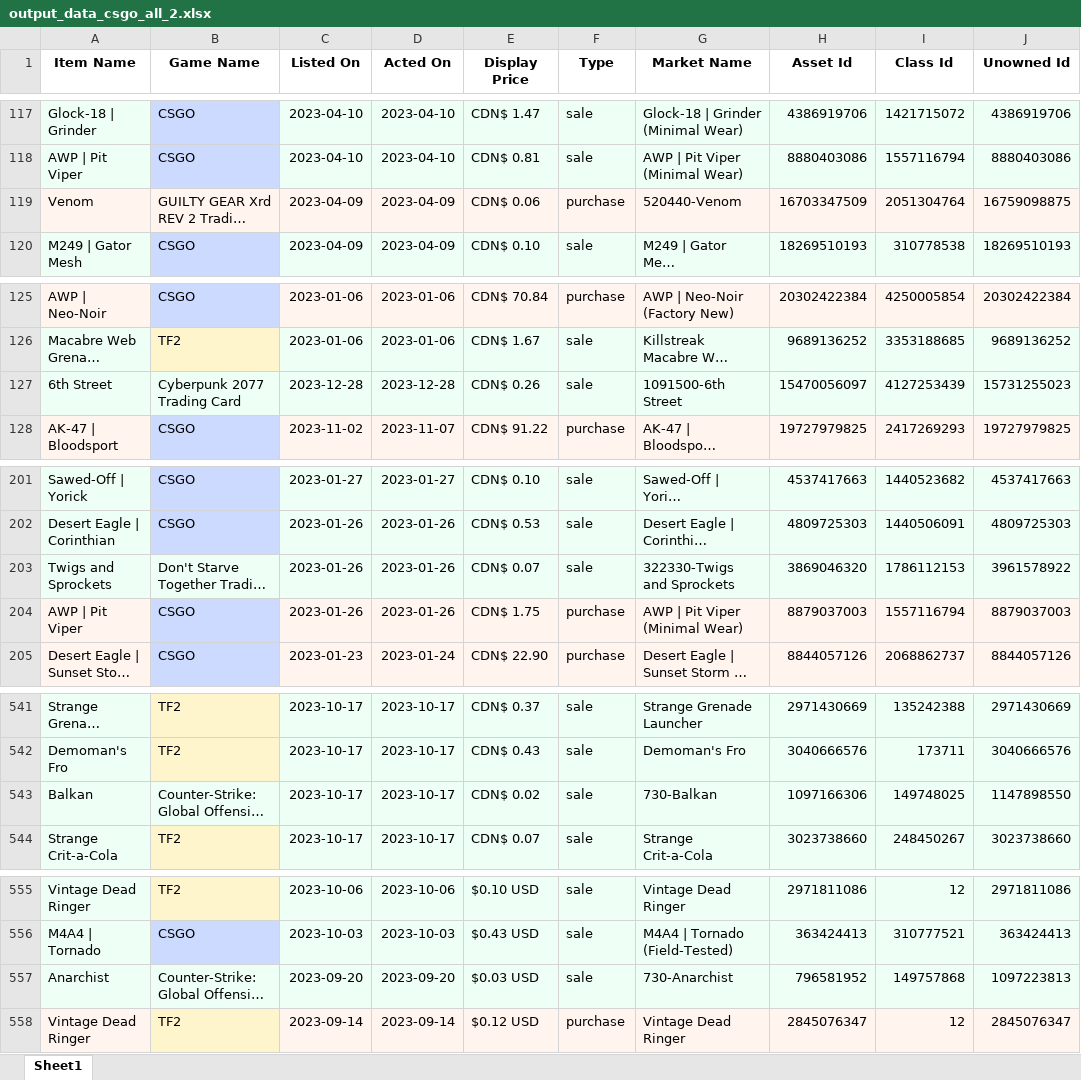
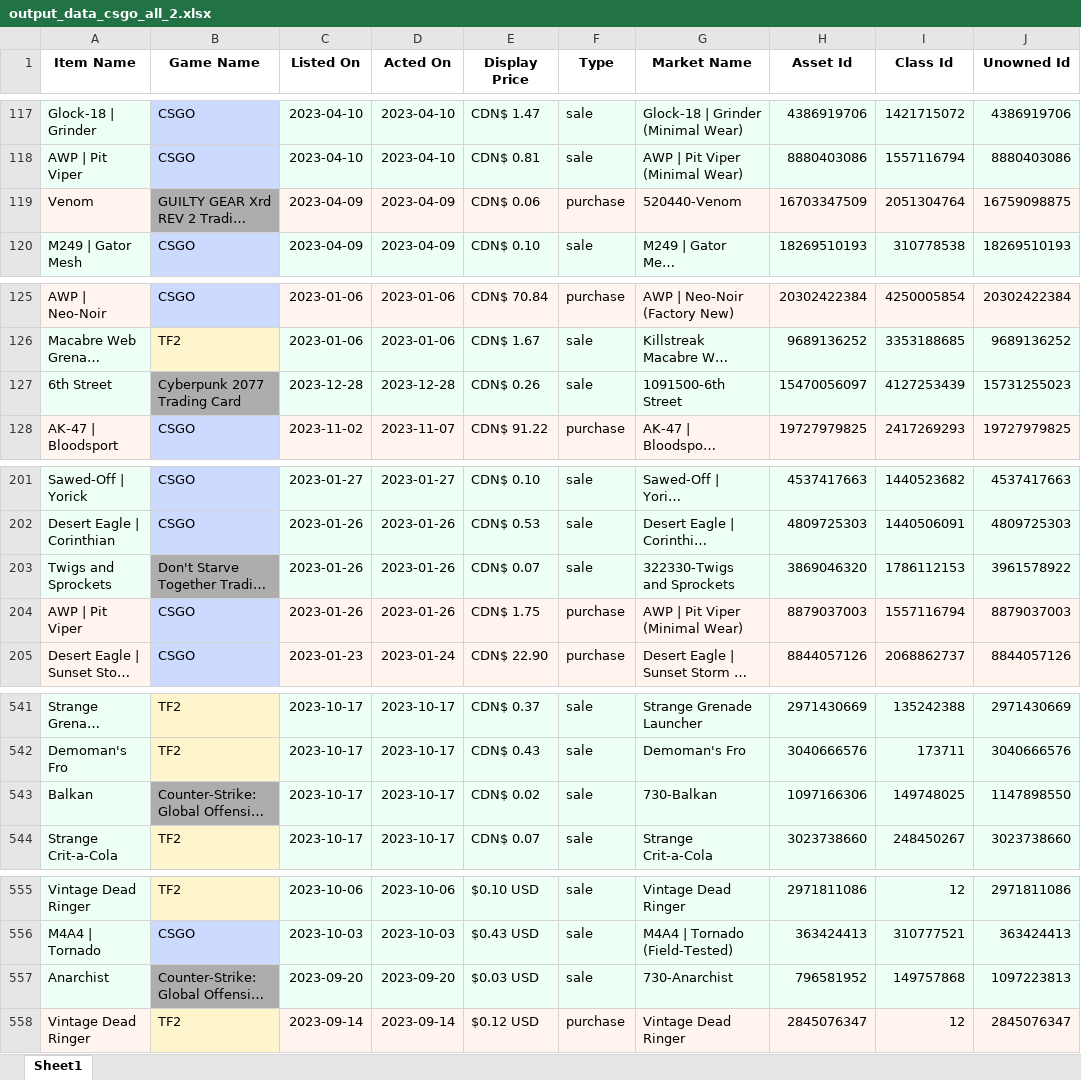
Before and after one commit to DefrimBinakaj/counterstrike_transac_analyzer, an Excel workbook: output_data_csgo_all_2.xlsx, sheet Sheet1, drawn as a sheet; only a part is shown, gaps mark what is left out; long unchanged cells end in …; values as stored, in another font and other column widths than the file's, no borders; the diff covers the shown part only; the diff names each change by its address in the sheet, - before the commit and + after, or states it on an @@ line.

```diff
--- a/output_data_csgo_all_2.xlsx (sheet Sheet1)
+++ b/output_data_csgo_all_2.xlsx (sheet Sheet1)
-B119 fill: #FFF4EE
+B119 fill: #ADADAD
-B127 fill: #EEFFF5
+B127 fill: #ADADAD
-B203 fill: #EEFFF5
+B203 fill: #ADADAD
-B543 fill: #EEFFF5
+B543 fill: #ADADAD
-B557 fill: #EEFFF5
+B557 fill: #ADADAD
```
Also changed, not shown: cell formats elsewhere in this sheet, 2 other files.
